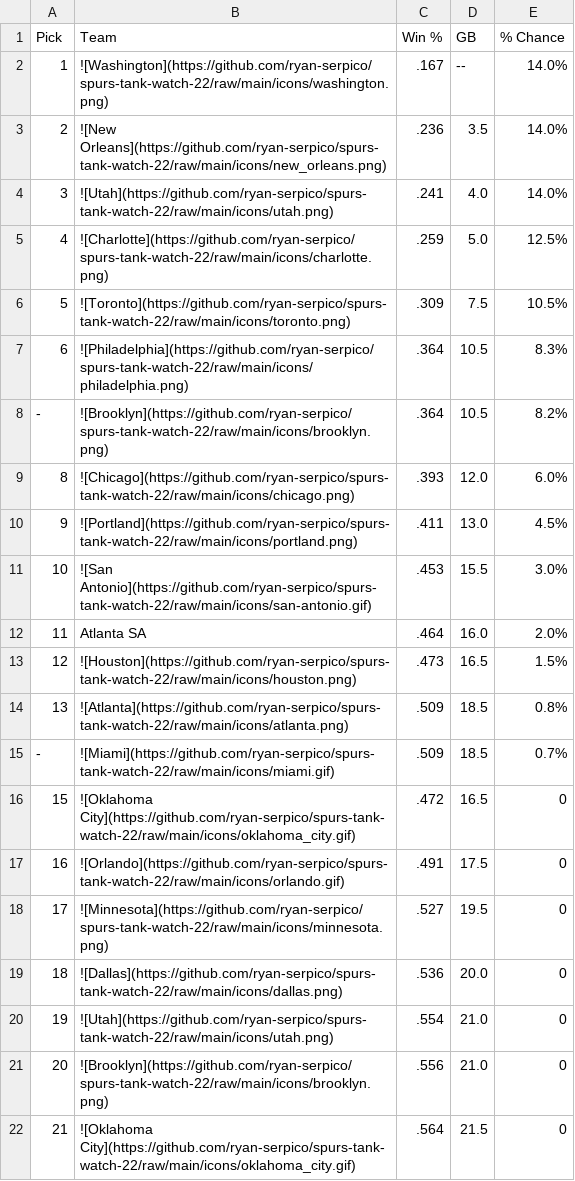
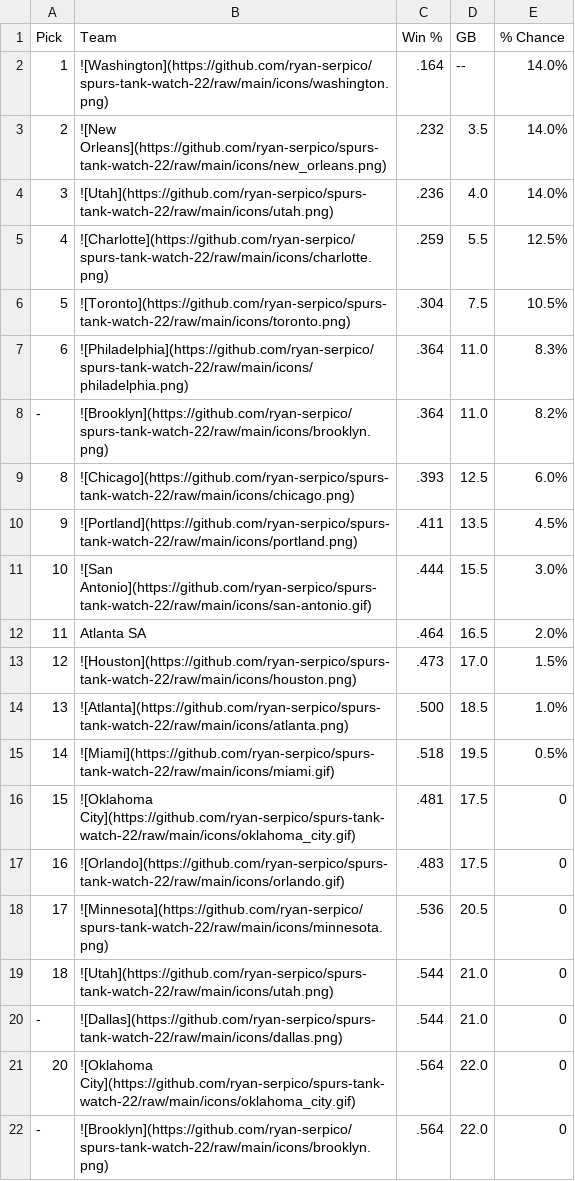
Before and after one commit to ryan-serpico/spurs-tank-watch-22, a CSV file: output/standings.csv, drawn as a sheet; only a part is shown; the diff covers the shown part only.

Commit message:
Latest data: Sat Feb 22 09:01:23 UTC 2025

```diff
--- a/output/standings.csv
+++ b/output/standings.csv
@@ -1,22 +1,22 @@
 Pick,Team,Win %,GB,% Chance
-1,![Washington](https://github.com/ryan-serpico/spurs-tank-watch-22/raw/main/icons/washington.png),.167,--,14.0%
-2,![New Orleans](https://github.com/ryan-serpico/spurs-tank-watch-22/raw/main/icons/new_orleans.png),.236,3.5,14.0%
-3,![Utah](https://github.com/ryan-serpico/spurs-tank-watch-22/raw/main/icons/utah.png),.241,4.0,14.0%
-4,![Charlotte](https://github.com/ryan-serpico/spurs-tank-watch-22/raw/main/icons/charlotte.png),.259,5.0,12.5%
-5,![Toronto](https://github.com/ryan-serpico/spurs-tank-watch-22/raw/main/icons/toronto.png),.309,7.5,10.5%
-6,![Philadelphia](https://github.com/ryan-serpico/spurs-tank-watch-22/raw/main/icons/philadelphia.png),.364,10.5,8.3%
--,![Brooklyn](https://github.com/ryan-serpico/spurs-tank-watch-22/raw/main/icons/brooklyn.png),.364,10.5,8.2%
-8,![Chicago](https://github.com/ryan-serpico/spurs-tank-watch-22/raw/main/icons/chicago.png),.393,12.0,6.0%
-9,![Portland](https://github.com/ryan-serpico/spurs-tank-watch-22/raw/main/icons/portland.png),.411,13.0,4.5%
-10,![San Antonio](https://github.com/ryan-serpico/spurs-tank-watch-22/raw/main/icons/san-antonio.gif),.453,15.5,3.0%
-11,Atlanta SA,.464,16.0,2.0%
-12,![Houston](https://github.com/ryan-serpico/spurs-tank-watch-22/raw/main/icons/houston.png),.473,16.5,1.5%
-13,![Atlanta](https://github.com/ryan-serpico/spurs-tank-watch-22/raw/main/icons/atlanta.png),.509,18.5,0.8%
--,![Miami](https://github.com/ryan-serpico/spurs-tank-watch-22/raw/main/icons/miami.gif),.509,18.5,0.7%
-15,![Oklahoma City](https://github.com/ryan-serpico/spurs-tank-watch-22/raw/main/icons/oklahoma_city.gif),.472,16.5,0
-16,![Orlando](https://github.com/ryan-serpico/spurs-tank-watch-22/raw/main/icons/orlando.gif),.491,17.5,0
-17,![Minnesota](https://github.com/ryan-serpico/spurs-tank-watch-22/raw/main/icons/minnesota.png),.527,19.5,0
-18,![Dallas](https://github.com/ryan-serpico/spurs-tank-watch-22/raw/main/icons/dallas.png),.536,20.0,0
-19,![Utah](https://github.com/ryan-serpico/spurs-tank-watch-22/raw/main/icons/utah.png),.554,21.0,0
-20,![Brooklyn](https://github.com/ryan-serpico/spurs-tank-watch-22/raw/main/icons/brooklyn.png),.556,21.0,0
-21,![Oklahoma City](https://github.com/ryan-serpico/spurs-tank-watch-22/raw/main/icons/oklahoma_city.gif),.564,21.5,0
+1,![Washington](https://github.com/ryan-serpico/spurs-tank-watch-22/raw/main/icons/washington.png),.164,--,14.0%
+2,![New Orleans](https://github.com/ryan-serpico/spurs-tank-watch-22/raw/main/icons/new_orleans.png),.232,3.5,14.0%
+3,![Utah](https://github.com/ryan-serpico/spurs-tank-watch-22/raw/main/icons/utah.png),.236,4.0,14.0%
+4,![Charlotte](https://github.com/ryan-serpico/spurs-tank-watch-22/raw/main/icons/charlotte.png),.259,5.5,12.5%
+5,![Toronto](https://github.com/ryan-serpico/spurs-tank-watch-22/raw/main/icons/toronto.png),.304,7.5,10.5%
+6,![Philadelphia](https://github.com/ryan-serpico/spurs-tank-watch-22/raw/main/icons/philadelphia.png),.364,11.0,8.3%
+-,![Brooklyn](https://github.com/ryan-serpico/spurs-tank-watch-22/raw/main/icons/brooklyn.png),.364,11.0,8.2%
+8,![Chicago](https://github.com/ryan-serpico/spurs-tank-watch-22/raw/main/icons/chicago.png),.393,12.5,6.0%
+9,![Portland](https://github.com/ryan-serpico/spurs-tank-watch-22/raw/main/icons/portland.png),.411,13.5,4.5%
+10,![San Antonio](https://github.com/ryan-serpico/spurs-tank-watch-22/raw/main/icons/san-antonio.gif),.444,15.5,3.0%
+11,Atlanta SA,.464,16.5,2.0%
+12,![Houston](https://github.com/ryan-serpico/spurs-tank-watch-22/raw/main/icons/houston.png),.473,17.0,1.5%
+13,![Atlanta](https://github.com/ryan-serpico/spurs-tank-watch-22/raw/main/icons/atlanta.png),.500,18.5,1.0%
+14,![Miami](https://github.com/ryan-serpico/spurs-tank-watch-22/raw/main/icons/miami.gif),.518,19.5,0.5%
+15,![Oklahoma City](https://github.com/ryan-serpico/spurs-tank-watch-22/raw/main/icons/oklahoma_city.gif),.481,17.5,0
+16,![Orlando](https://github.com/ryan-serpico/spurs-tank-watch-22/raw/main/icons/orlando.gif),.483,17.5,0
+17,![Minnesota](https://github.com/ryan-serpico/spurs-tank-watch-22/raw/main/icons/minnesota.png),.536,20.5,0
+18,![Utah](https://github.com/ryan-serpico/spurs-tank-watch-22/raw/main/icons/utah.png),.544,21.0,0
+-,![Dallas](https://github.com/ryan-serpico/spurs-tank-watch-22/raw/main/icons/dallas.png),.544,21.0,0
+20,![Oklahoma City](https://github.com/ryan-serpico/spurs-tank-watch-22/raw/main/icons/oklahoma_city.gif),.564,22.0,0
+-,![Brooklyn](https://github.com/ryan-serpico/spurs-tank-watch-22/raw/main/icons/brooklyn.png),.564,22.0,0
```
Also changed, not shown: 1 added row, 1 removed row and 14 edited cells elsewhere in this file, 2 other files.
